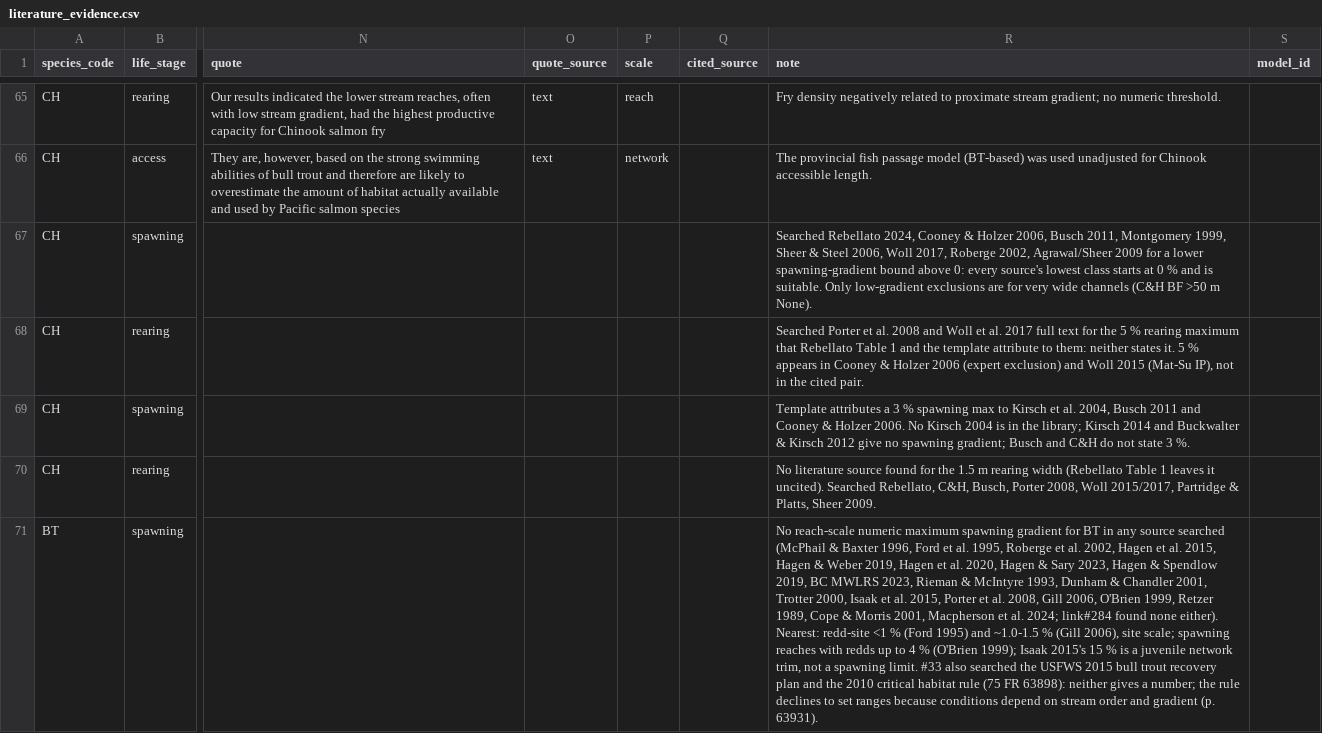
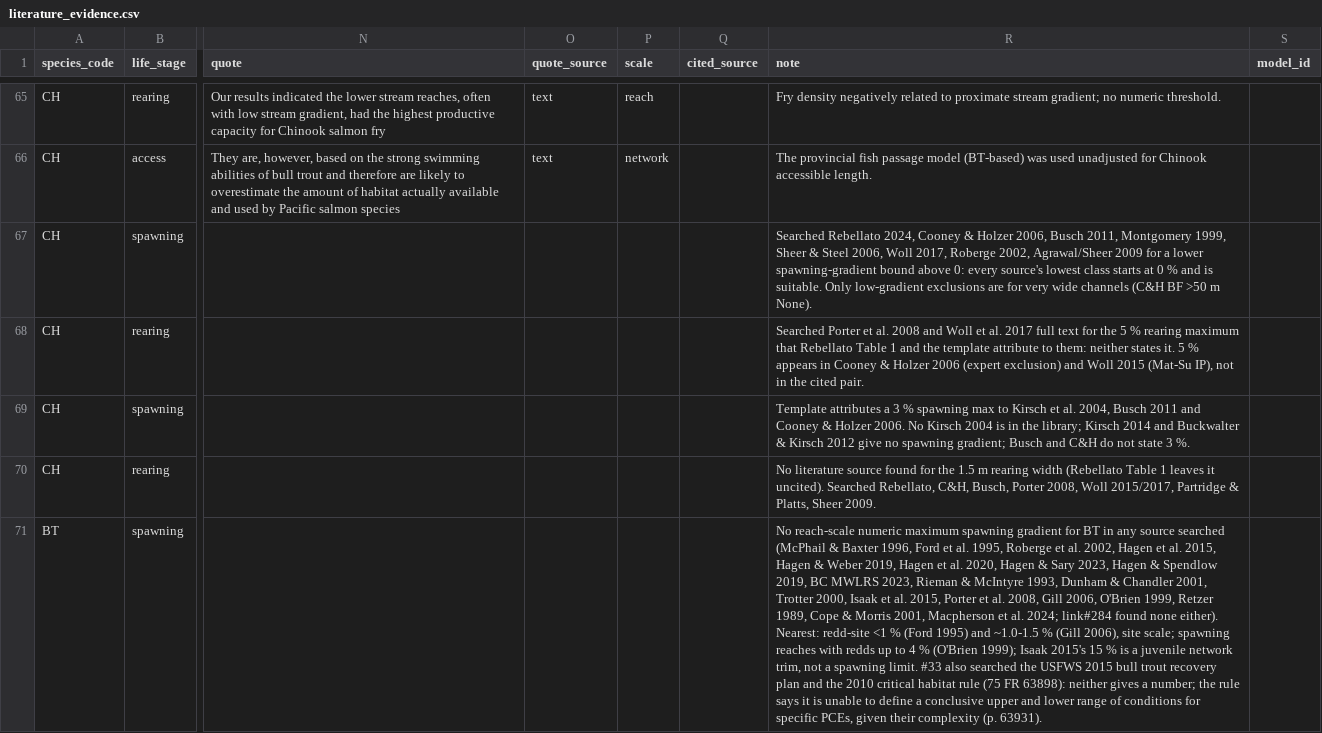
Before and after one commit to NewGraphEnvironment/knowledge, a CSV file: data/literature_evidence.csv, drawn as a sheet; only a part is shown, gaps mark what is left out; the diff covers the shown part only; the diff names each change by its address in the sheet, - before the commit and + after, or states it on an @@ line.

```diff
--- a/data/literature_evidence.csv
+++ b/data/literature_evidence.csv
-R71 (note): …the rule declines to set ranges because conditions depend on stream order and gradient (p. 63931).
+R71 (note): …the rule says it is unable to define a conclusive upper and lower range of conditions for specific PCEs, given their complexity (p. 63931).
```
Also changed, not shown: 2 edited cells elsewhere in this file, 9 other files.
